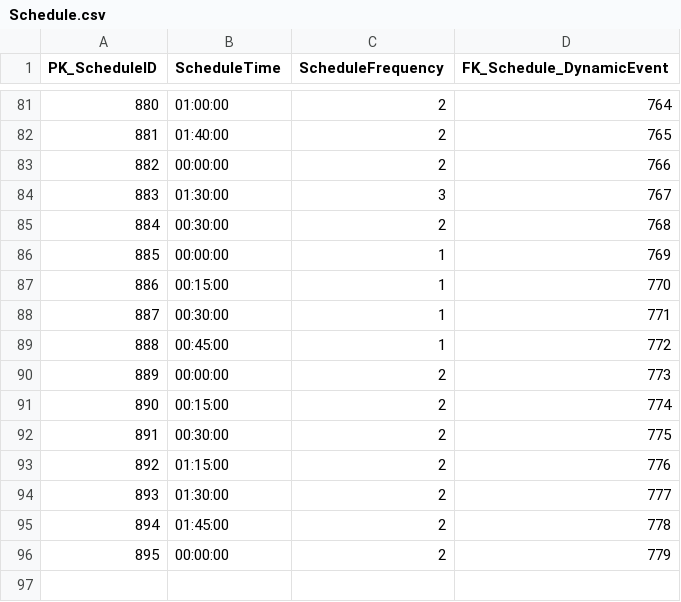
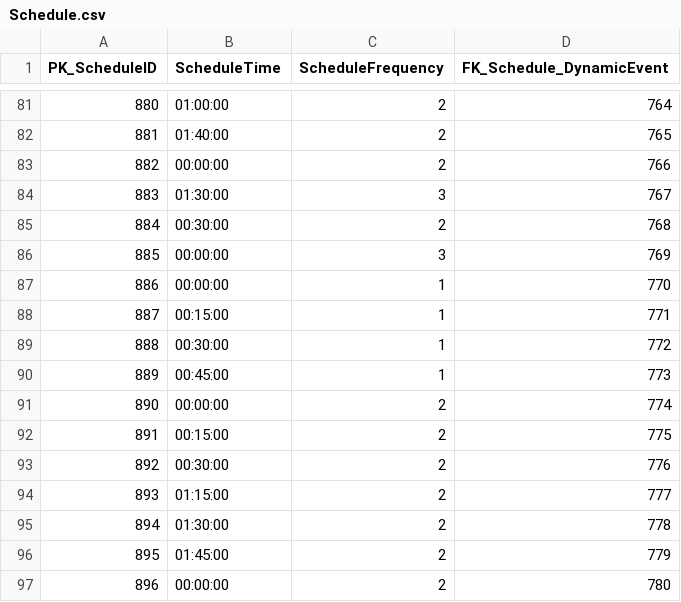
Before and after one commit to paigegoldhagen/starbower, a CSV file: src/main/resources/data/Schedule.csv, drawn as a sheet; only a part is shown, gaps mark what is left out; addresses are those after the commit; the diff names each change by its address in the sheet, - before the commit and + after, or states it on an @@ line.

```diff
--- a/src/main/resources/data/Schedule.csv
+++ b/src/main/resources/data/Schedule.csv
-C86 (ScheduleFrequency): 1
+C86 (ScheduleFrequency): 3
+row 87: 886 | 00:00:00 | 1 | 770
@@ column A (PK_ScheduleID) renumbered from row 88 down @@
-D88 (FK_Schedule_DynamicEvent): 770
+D88 (FK_Schedule_DynamicEvent): 771
-D89 (FK_Schedule_DynamicEvent): 771
+D89 (FK_Schedule_DynamicEvent): 772
-D90 (FK_Schedule_DynamicEvent): 772
+D90 (FK_Schedule_DynamicEvent): 773
-D91 (FK_Schedule_DynamicEvent): 773
+D91 (FK_Schedule_DynamicEvent): 774
-D92 (FK_Schedule_DynamicEvent): 774
+D92 (FK_Schedule_DynamicEvent): 775
-D93 (FK_Schedule_DynamicEvent): 775
+D93 (FK_Schedule_DynamicEvent): 776
-D94 (FK_Schedule_DynamicEvent): 776
+D94 (FK_Schedule_DynamicEvent): 777
-D95 (FK_Schedule_DynamicEvent): 777
+D95 (FK_Schedule_DynamicEvent): 778
-D96 (FK_Schedule_DynamicEvent): 778
+D96 (FK_Schedule_DynamicEvent): 779
-D97 (FK_Schedule_DynamicEvent): 779
+D97 (FK_Schedule_DynamicEvent): 780
```
Also changed, not shown: src/main/resources/data/Category.csv, src/main/resources/data/DynamicEvent.csv, 16 other files.
